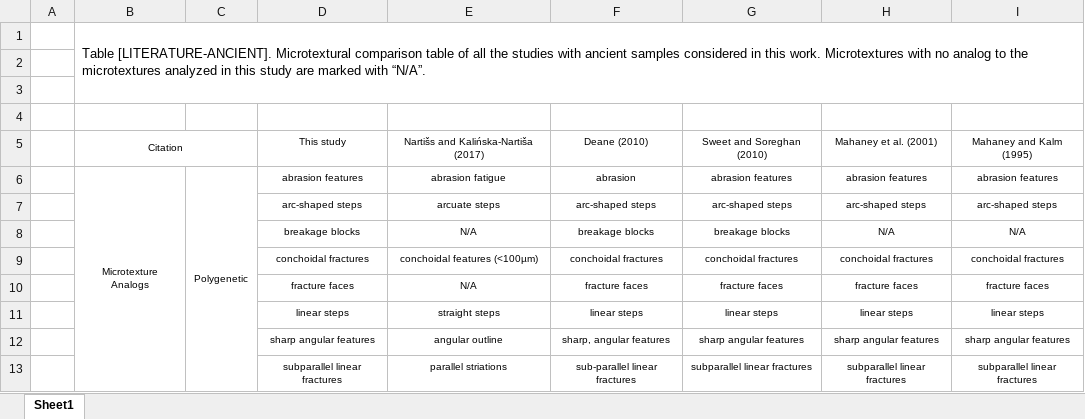
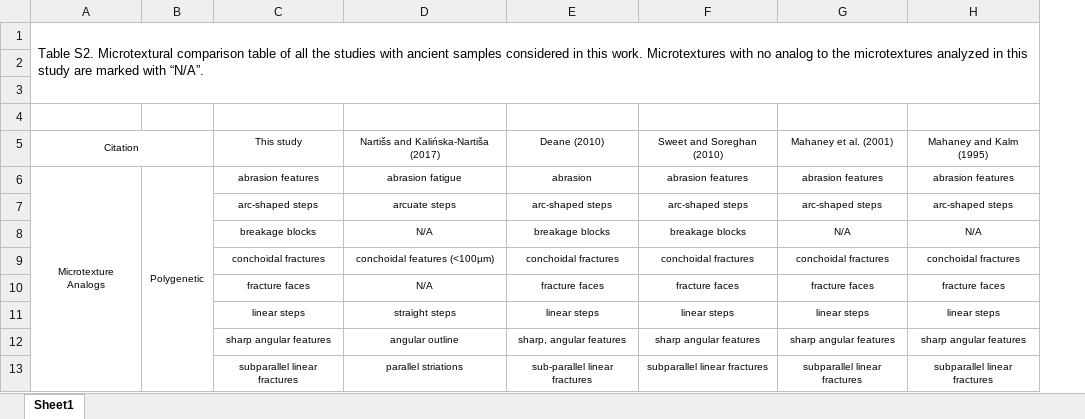
Before and after one commit to jreahl/Reahl_2020, an Excel workbook: Figures-Tables-Manuscript/Supplemental/TS2_LITERATURE-ANCIENT.xlsx, sheet Sheet1, drawn as a sheet; only a part is shown; values as stored, in another font and other column widths than the file's, no borders; removed rows and columns are numbered as before the commit, all else as after; the diff names each change by its address in the sheet, - before the commit and + after, or states it on an @@ line.

```diff
--- a/Figures-Tables-Manuscript/Supplemental/TS2_LITERATURE-ANCIENT.xlsx (sheet Sheet1)
+++ b/Figures-Tables-Manuscript/Supplemental/TS2_LITERATURE-ANCIENT.xlsx (sheet Sheet1)
-column A, empty
-A1: Table [LITERATURE-ANCIENT]. Microtextural comparison…
+A1: Table S2. Microtextural comparison…
```
Also changed, not shown: Figures-Tables-Manuscript/Manuscript/T1_SETTING-MODERN.xlsx, Figures-Tables-Manuscript/Manuscript/T4_LOADINGS-ALLAUTHORS.xlsx, 6 other files.
